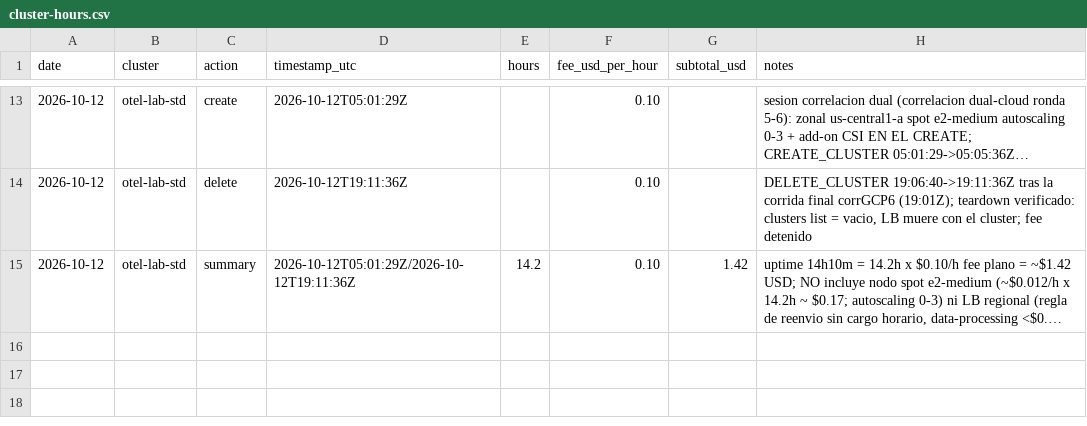
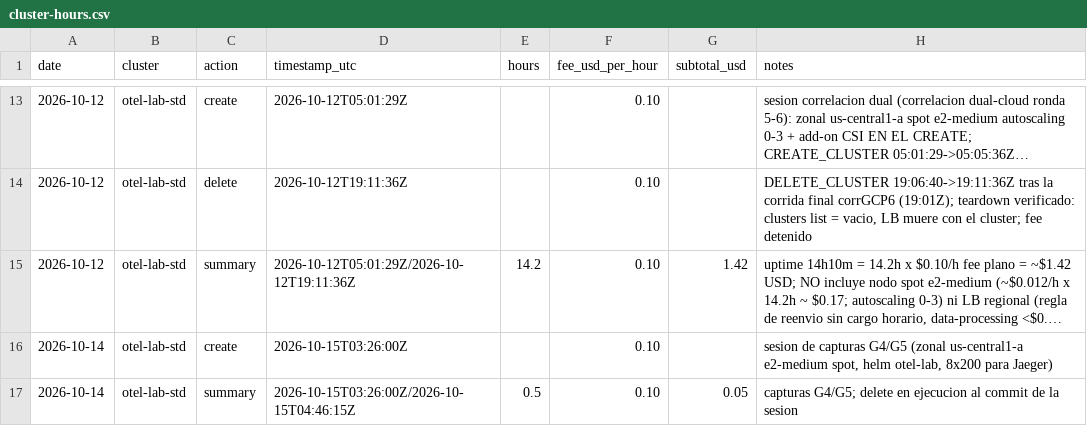
Before and after one commit to naviandres/observabilidad-otel, a CSV file: docs/evidence/cluster-hours.csv, drawn as a sheet; only a part is shown, gaps mark what is left out; long unchanged cells end in …; the diff names each change by its address in the sheet, - before the commit and + after, or states it on an @@ line.

Commit message:
docs(evidence): replace all 14 figure placeholders with real operator captures
Screenshots taken 2026-10-15 across four sessions: retained cloud data (X-Ray 30d, Cloud Trace 90d, Cloud Logging, dashboards, budgets), a fresh local compose run (L1/L2 with 10x200 + fault-injection 6x503 + recovery), and a short cloud session for the live-only figures (A5 ECS task with 5 containers; G4/G5 from a fresh GKE deploy with 8x200 traffic to in-cluster Jaeger). The placeholder svgs are deleted; every png keeps the reserved base name so no links changed. test_repo_quality.py: marker test replaced by real-capture assertions (14 pngs, no svgs, size floor); coverage/table/secrets globs re-pointed to png. Session cost recorded in instance-hours.csv and cluster-hours.csv. AWS network teardown left a VPC/subnet/route-table pending (DependencyViolation, ) - cleanup next session.

```diff
--- a/docs/evidence/cluster-hours.csv
+++ b/docs/evidence/cluster-hours.csv
+row 16: 2026-10-14 | otel-lab-std | create | 2026-10-15T03:26:00Z |  | 0.10 |  | sesion de capturas G4/G5 (zonal us-central1-a e2-medium spot, helm otel-lab, 8x200 para Jaeger)
+row 17: 2026-10-14 | otel-lab-std | summary | 2026-10-15T03:26:00Z/2026-10-15T04:46:15Z | 0.5 | 0.10 | 0.05 | capturas G4/G5; delete en ejecucion al commit de la sesion
```
Also changed, not shown: docs/evidence/instance-hours.csv, 31 other files.
